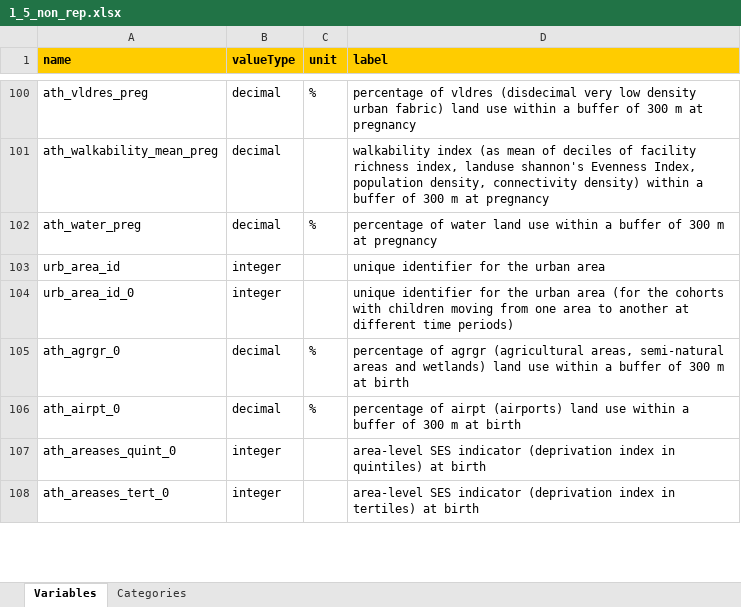
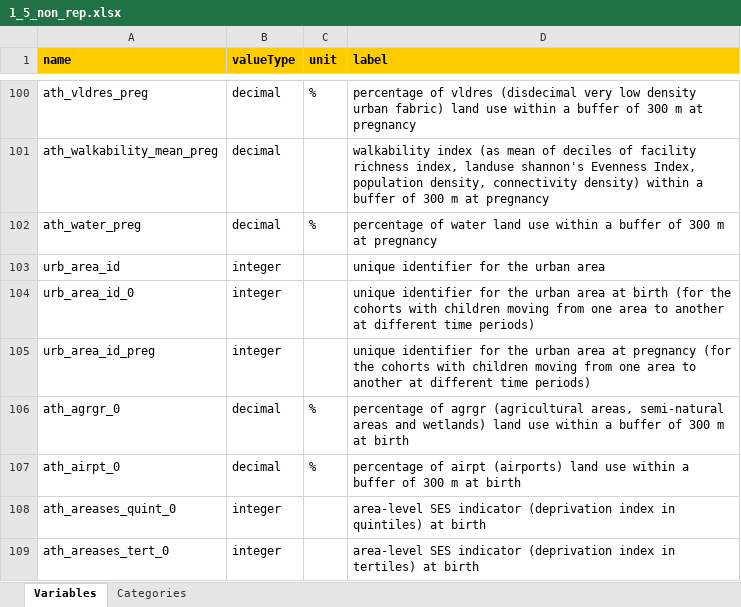
Before and after one commit to lifecycle-project/ds-dictionaries, an Excel workbook: dictionaries/urban_ath/1_5/1_5_non_rep.xlsx, sheet Variables, drawn as a sheet; only a part is shown, gaps mark what is left out; values as stored, in another font and other column widths than the file's, no borders; the diff names each change by its address in the sheet, - before the commit and + after, or states it on an @@ line.

Commit message:
urb_area_id_preg added in non rep data dictionary

```diff
--- a/dictionaries/urban_ath/1_5/1_5_non_rep.xlsx (sheet Variables)
+++ b/dictionaries/urban_ath/1_5/1_5_non_rep.xlsx (sheet Variables)
-D104 (label): …urban area (for the…
+D104 (label): …urban area at birth (for the…
+row 105: urb_area_id_preg | integer |  | unique identifier for the urban area at pregnancy (for the cohorts with children moving from one area to another at different time periods)
```
Also changed, not shown: sheet Categories, 1 other file.
